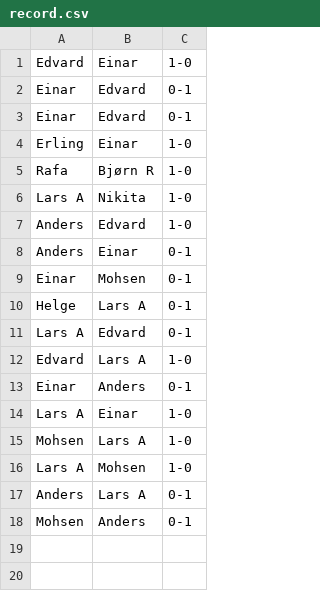
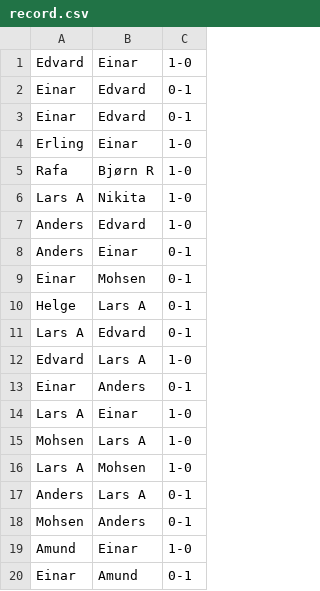
Before and after one commit to 3inar/chessboy3000, a CSV file: record.csv, drawn as a sheet; the diff names each change by its address in the sheet, - before the commit and + after, or states it on an @@ line.

Commit message:
amund matches

```diff
--- a/record.csv
+++ b/record.csv
+row 19: Amund | Einar | 1-0
+row 20: Einar | Amund | 0-1
```
Also changed, not shown: 1 other file.
